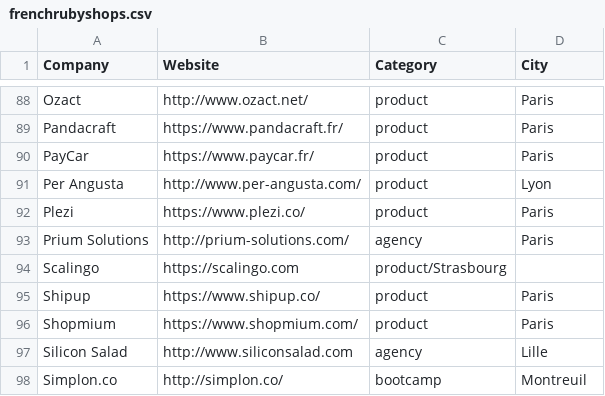
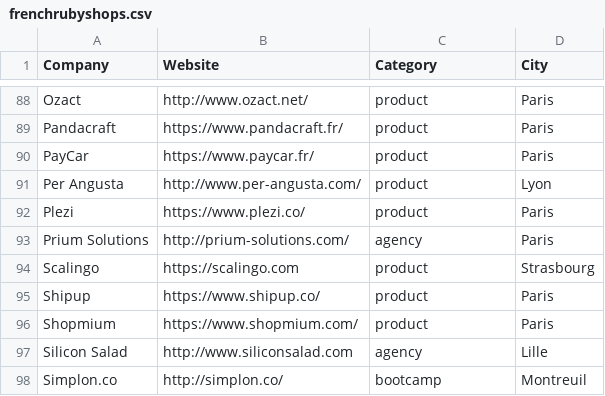
Before and after one commit to ruby-nord/rubyshops, a CSV file: frenchrubyshops.csv, drawn as a sheet; only a part is shown, gaps mark what is left out.

Commit message:
typo

```diff
--- a/frenchrubyshops.csv
+++ b/frenchrubyshops.csv
@@ -93,3 +93,3 @@ Plezi,https://www.plezi.co/,product,Paris
 Prium Solutions,http://prium-solutions.com/,agency,Paris
-Scalingo,https://scalingo.com,product/Strasbourg
+Scalingo,https://scalingo.com,product,Strasbourg
 Shipup,https://www.shipup.co/,product,Paris
```
